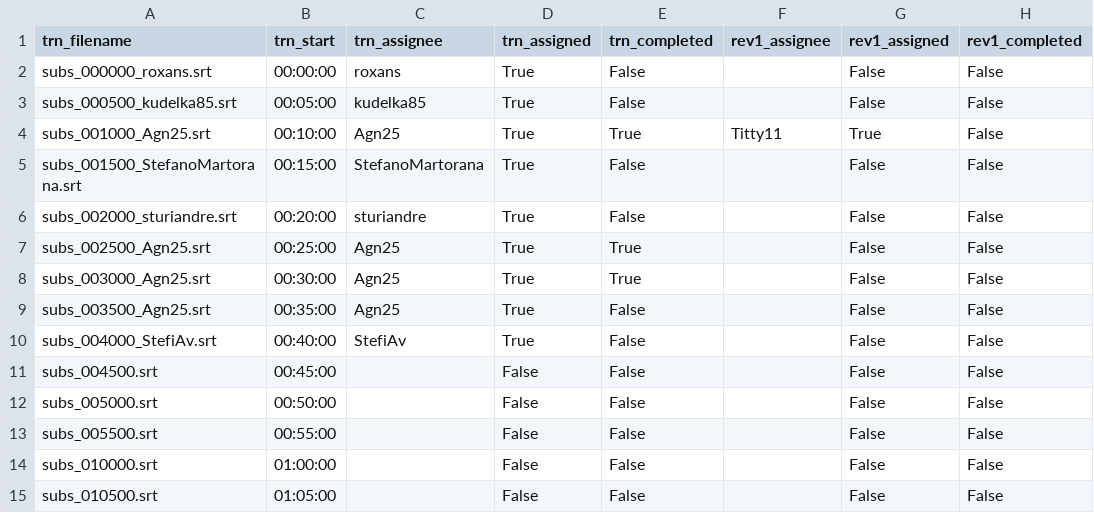
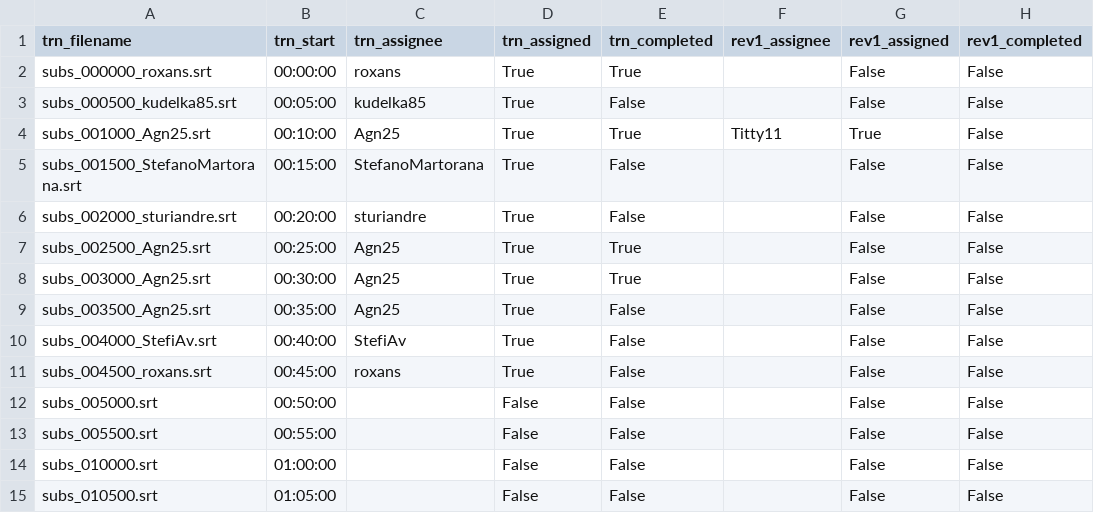
Before and after one commit to fedescimo/subs, a CSV file: subs/arav/zz_avanzamento.csv, drawn as a sheet; only a part is shown; the diff names each change by its address in the sheet, - before the commit and + after, or states it on an @@ line.

```diff
--- a/subs/arav/zz_avanzamento.csv
+++ b/subs/arav/zz_avanzamento.csv
-E2 (trn_completed): False
+E2 (trn_completed): True
-A11 (trn_filename): subs_004500.srt
+A11 (trn_filename): subs_004500_roxans.srt
-C11 (trn_assignee): (empty)
+C11 (trn_assignee): roxans
-D11 (trn_assigned): False
+D11 (trn_assigned): True
```
Also changed, not shown: 1 other file.
